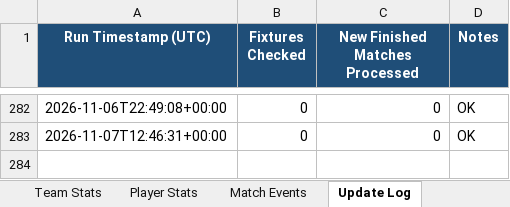
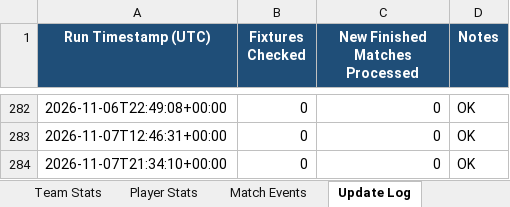
Before and after one commit to lovveday/worldcup2027, an Excel workbook: data/world_cup_2026.xlsx, sheet Update Log, drawn as a sheet; only a part is shown, gaps mark what is left out; values as stored, in another font and other column widths than the file's, no borders; the diff names each change by its address in the sheet, - before the commit and + after, or states it on an @@ line.

```diff
--- a/data/world_cup_2026.xlsx (sheet Update Log)
+++ b/data/world_cup_2026.xlsx (sheet Update Log)
+row 284: 2026-11-07T21:34:10+00:00 | 0 | 0 | OK
```
